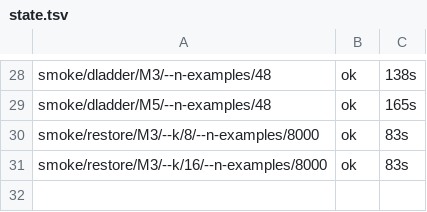
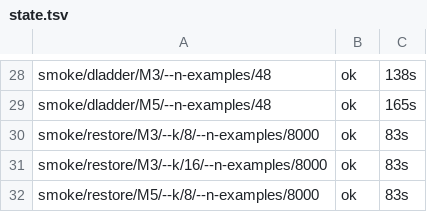
Before and after one commit to DevDaring/Quant_Bias, a TSV file: mixed_study/results/v2/_logs/state.tsv, drawn as a sheet; only a part is shown, gaps mark what is left out.

Commit message:
results(mixed/smoke): smoke/restore/M5/--k/8/--n-examples/8000

```diff
--- a/mixed_study/results/v2/_logs/state.tsv
+++ b/mixed_study/results/v2/_logs/state.tsv
@@ -31 +31,2 @@ smoke/restore/M3/--k/8/--n-examples/8000	ok	83s
 smoke/restore/M3/--k/16/--n-examples/8000	ok	83s
+smoke/restore/M5/--k/8/--n-examples/8000	ok	83s
```
Also changed, not shown: 3 other files.
